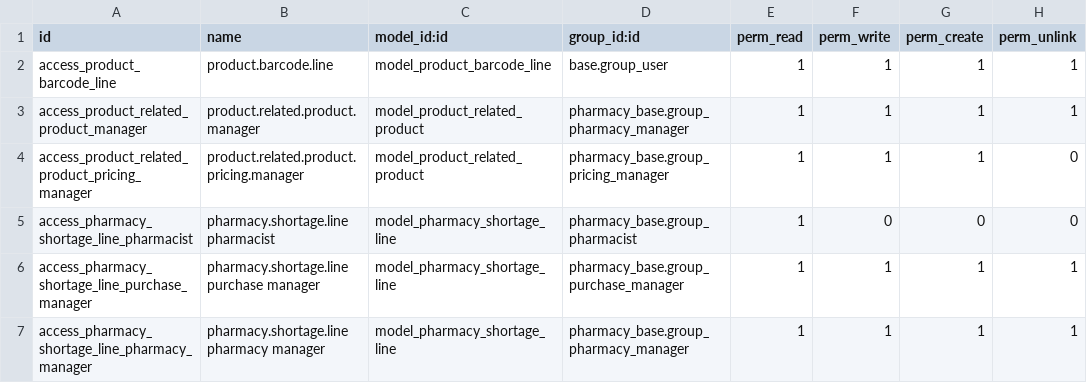
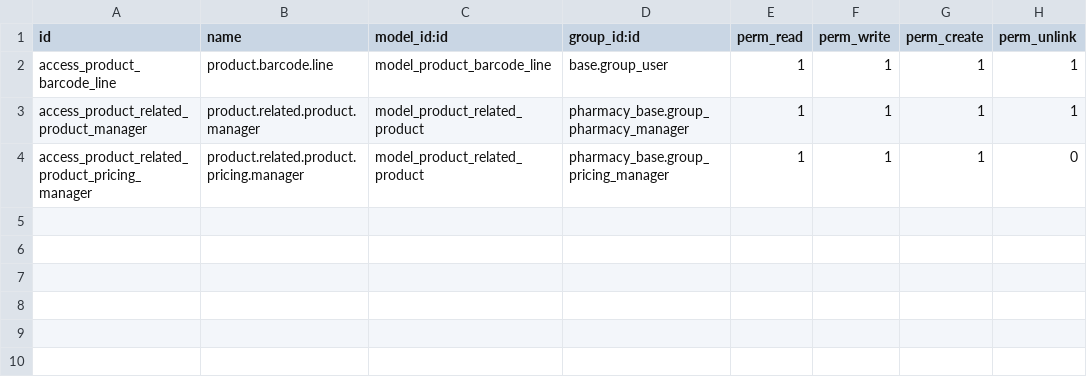
Before and after one commit to StevenBahaa/pharmacy_addons, a CSV file: pharmacy_base/security/ir.model.access.csv, drawn as a sheet; the diff names each change by its address in the sheet, - before the commit and + after, or states it on an @@ line.

Commit message:
feat(reporting): implement professional pharmacy shortage excel export
- Created pharmacy_reports module for decoupled reporting logic.
- Implemented master shortage report fetching all records sorted by urgency.
- Added premium design with brand headers, zebra striping, and conditional formatting.
- Integrated report_xlsx engine for robust excel generation.
- Disabled native Odoo export on the shortage dashboard for UI consistency.
- Fixed various security access and view validation issues for Odoo 18.

```diff
--- a/pharmacy_base/security/ir.model.access.csv
+++ b/pharmacy_base/security/ir.model.access.csv
-row 5: access_pharmacy_shortage_line_pharmacist | pharmacy.shortage.line pharmacist | model_pharmacy_shortage_line | pharmacy_base.group_pharmacist | 1 | 0 | 0 | 0
-row 6: access_pharmacy_shortage_line_purchase_manager | pharmacy.shortage.line purchase manager | model_pharmacy_shortage_line | pharmacy_base.group_purchase_manager | 1 | 1 | 1 | 1
-row 7: access_pharmacy_shortage_line_pharmacy_manager | pharmacy.shortage.line pharmacy manager | model_pharmacy_shortage_line | pharmacy_base.group_pharmacy_manager | 1 | 1 | 1 | 1
```
Also changed, not shown: pharmacy_inventory_ops/security/ir.model.access.csv, 42 other files.
